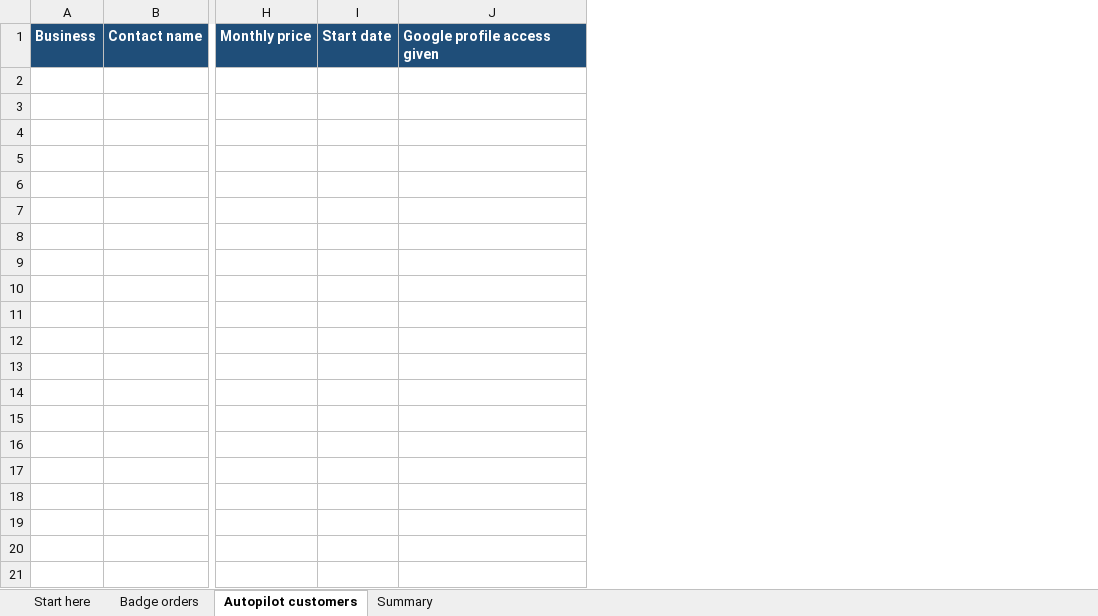
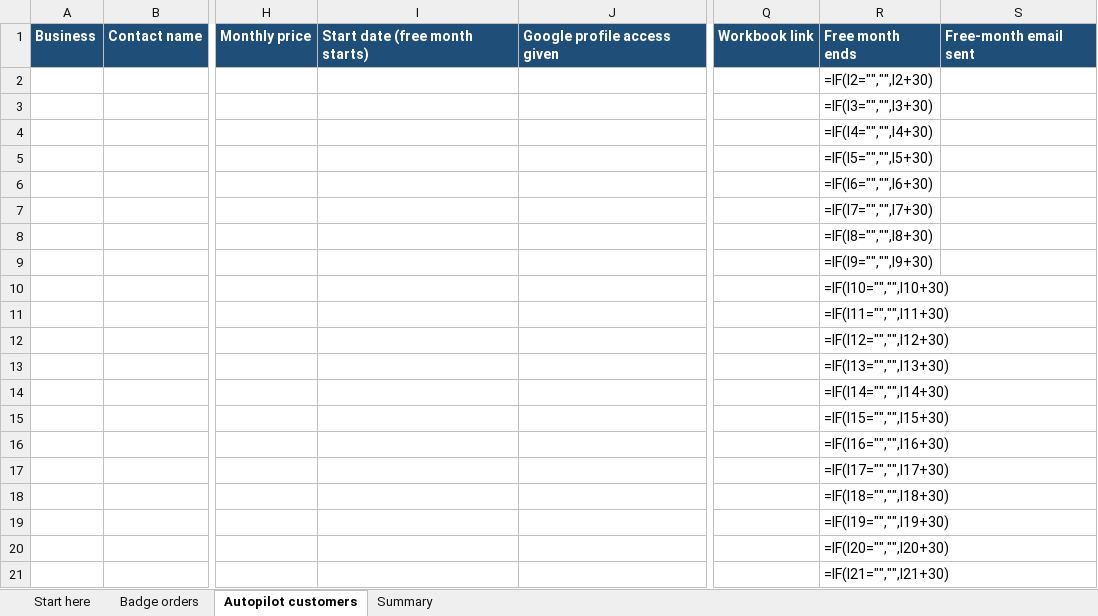
Before and after one commit to FollowThroughHQ/FollowThroughHQ2, an Excel workbook: docs/sheets/orders-and-customers.xlsx, sheet Autopilot customers, drawn as a sheet; only a part is shown, gaps mark what is left out; values as stored, in another font and other column widths than the file's, no borders; formulas without a stored value are shown as written; conditional formats not drawn; removed rows and columns are numbered as before the commit, all else as after; rows hold the shown columns only; the diff covers the shown part only; the diff names each change by its address in the sheet, - before the commit and + after, or states it on an @@ line.

```diff
--- a/docs/sheets/orders-and-customers.xlsx (sheet Autopilot customers)
+++ b/docs/sheets/orders-and-customers.xlsx (sheet Autopilot customers)
-column I, row 1: Start date
+column I, row 1: Start date (free month starts)
+column Q, row 1: Workbook link
+column R, row 1: Free month ends
+column S, row 1: Free-month email sent
+row 2:  |  |  |  |  |  | =IF(I2="","",I2+30)
+row 3:  |  |  |  |  |  | =IF(I3="","",I3+30)
+row 4:  |  |  |  |  |  | =IF(I4="","",I4+30)
+row 5:  |  |  |  |  |  | =IF(I5="","",I5+30)
+row 6:  |  |  |  |  |  | =IF(I6="","",I6+30)
+row 7:  |  |  |  |  |  | =IF(I7="","",I7+30)
+row 8:  |  |  |  |  |  | =IF(I8="","",I8+30)
+row 9:  |  |  |  |  |  | =IF(I9="","",I9+30)
+row 10:  |  |  |  |  |  | =IF(I10="","",I10+30)
+row 11:  |  |  |  |  |  | =IF(I11="","",I11+30)
+row 12:  |  |  |  |  |  | =IF(I12="","",I12+30)
+row 13:  |  |  |  |  |  | =IF(I13="","",I13+30)
+row 14:  |  |  |  |  |  | =IF(I14="","",I14+30)
+row 15:  |  |  |  |  |  | =IF(I15="","",I15+30)
+row 16:  |  |  |  |  |  | =IF(I16="","",I16+30)
+row 17:  |  |  |  |  |  | =IF(I17="","",I17+30)
+row 18:  |  |  |  |  |  | =IF(I18="","",I18+30)
+row 19:  |  |  |  |  |  | =IF(I19="","",I19+30)
+row 20:  |  |  |  |  |  | =IF(I20="","",I20+30)
+row 21:  |  |  |  |  |  | =IF(I21="","",I21+30)
```
Also changed, not shown: 979 added rows elsewhere in this sheet, sheet Badge orders, sheet Summary, sheet Start here, 6 other files.
